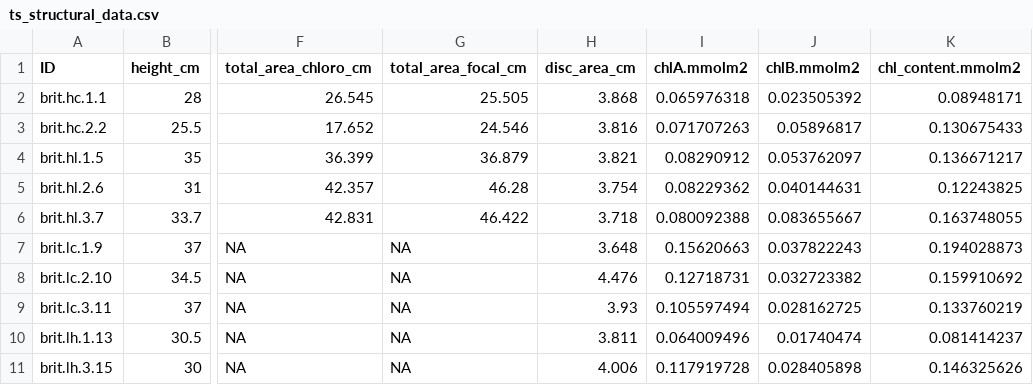
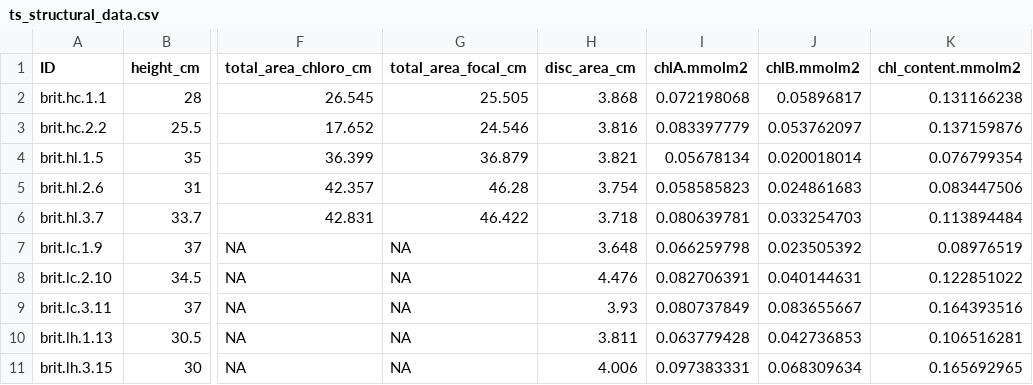
Before and after one commit to EveGray/acclimation_timescale, a CSV file: data/Structual/ts_structural_data.csv, drawn as a sheet; only a part is shown, gaps mark what is left out; the diff covers the shown part only; the diff names each change by its address in the sheet, - before the commit and + after, or states it on an @@ line.

Commit message:
Updated struc data to reflect chla error

```diff
--- a/data/Structual/ts_structural_data.csv
+++ b/data/Structual/ts_structural_data.csv
-I2 (chlA.mmolm2): 0.065976318
+I2 (chlA.mmolm2): 0.072198068
-J2 (chlB.mmolm2): 0.023505392
+J2 (chlB.mmolm2): 0.05896817
-K2 (chl_content.mmolm2): 0.08948171
+K2 (chl_content.mmolm2): 0.131166238
-I3 (chlA.mmolm2): 0.071707263
+I3 (chlA.mmolm2): 0.083397779
-J3 (chlB.mmolm2): 0.05896817
+J3 (chlB.mmolm2): 0.053762097
-K3 (chl_content.mmolm2): 0.130675433
+K3 (chl_content.mmolm2): 0.137159876
-I4 (chlA.mmolm2): 0.08290912
+I4 (chlA.mmolm2): 0.05678134
-J4 (chlB.mmolm2): 0.053762097
+J4 (chlB.mmolm2): 0.020018014
-K4 (chl_content.mmolm2): 0.136671217
+K4 (chl_content.mmolm2): 0.076799354
-I5 (chlA.mmolm2): 0.08229362
+I5 (chlA.mmolm2): 0.058585823
-J5 (chlB.mmolm2): 0.040144631
+J5 (chlB.mmolm2): 0.024861683
-K5 (chl_content.mmolm2): 0.12243825
+K5 (chl_content.mmolm2): 0.083447506
-I6 (chlA.mmolm2): 0.080092388
+I6 (chlA.mmolm2): 0.080639781
-J6 (chlB.mmolm2): 0.083655667
+J6 (chlB.mmolm2): 0.033254703
-K6 (chl_content.mmolm2): 0.163748055
+K6 (chl_content.mmolm2): 0.113894484
-I7 (chlA.mmolm2): 0.15620663
+I7 (chlA.mmolm2): 0.066259798
-J7 (chlB.mmolm2): 0.037822243
+J7 (chlB.mmolm2): 0.023505392
-K7 (chl_content.mmolm2): 0.194028873
+K7 (chl_content.mmolm2): 0.08976519
-I8 (chlA.mmolm2): 0.12718731
+I8 (chlA.mmolm2): 0.082706391
-J8 (chlB.mmolm2): 0.032723382
+J8 (chlB.mmolm2): 0.040144631
-K8 (chl_content.mmolm2): 0.159910692
+K8 (chl_content.mmolm2): 0.122851022
-I9 (chlA.mmolm2): 0.105597494
+I9 (chlA.mmolm2): 0.080737849
-J9 (chlB.mmolm2): 0.028162725
+J9 (chlB.mmolm2): 0.083655667
-K9 (chl_content.mmolm2): 0.133760219
+K9 (chl_content.mmolm2): 0.164393516
-I10 (chlA.mmolm2): 0.064009496
+I10 (chlA.mmolm2): 0.063779428
-J10 (chlB.mmolm2): 0.01740474
+J10 (chlB.mmolm2): 0.042736853
-K10 (chl_content.mmolm2): 0.081414237
+K10 (chl_content.mmolm2): 0.106516281
-I11 (chlA.mmolm2): 0.117919728
+I11 (chlA.mmolm2): 0.097383331
-J11 (chlB.mmolm2): 0.028405898
+J11 (chlB.mmolm2): 0.068309634
-K11 (chl_content.mmolm2): 0.146325626
+K11 (chl_content.mmolm2): 0.165692965
```
Also changed, not shown: 72 edited cells elsewhere in this file.
